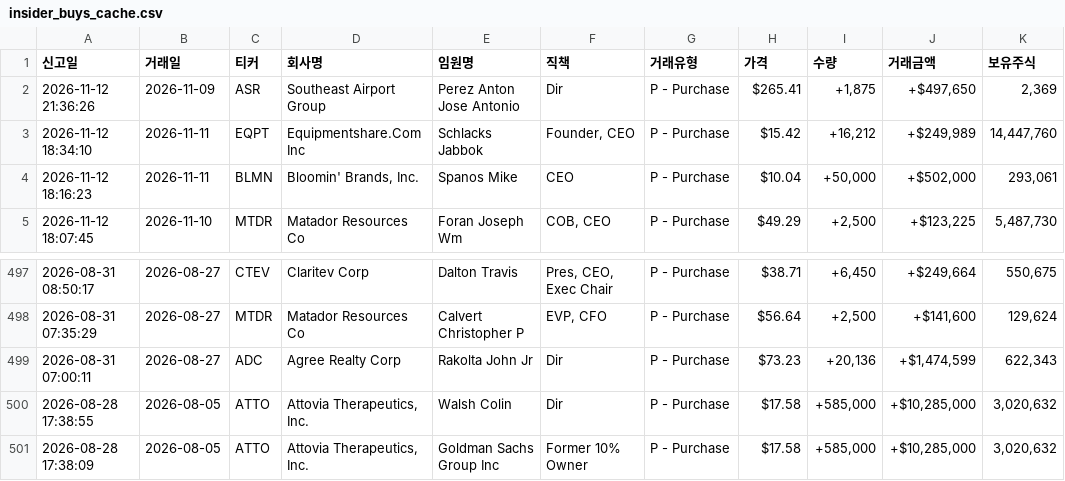
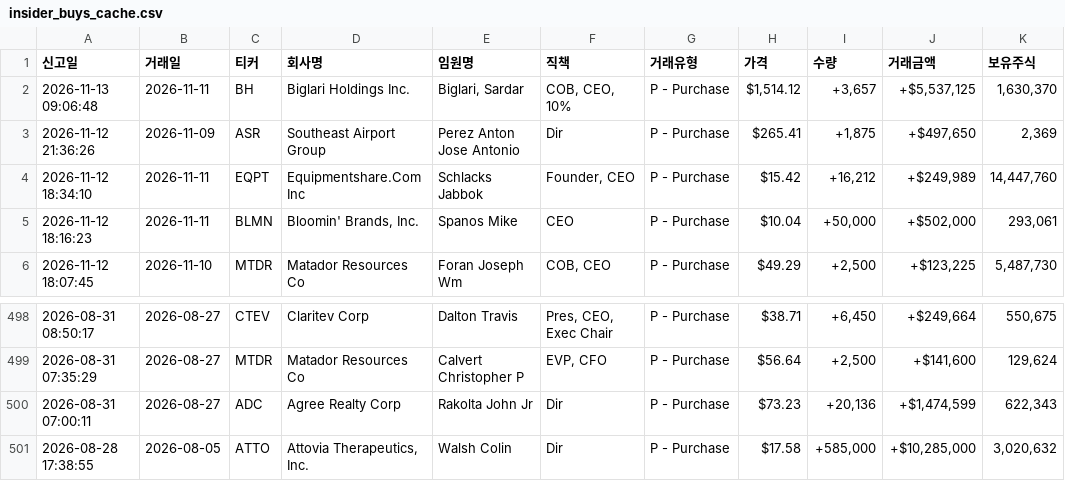
Before and after one commit to dicacros-gif/claude, a CSV file: data/insider_buys_cache.csv, drawn as a sheet; only a part is shown, gaps mark what is left out; removed rows and columns are numbered as before the commit, all else as after; the diff names each change by its address in the sheet, - before the commit and + after, or states it on an @@ line.

```diff
--- a/data/insider_buys_cache.csv
+++ b/data/insider_buys_cache.csv
+row 2: 2026-11-13 09:06:48 | 2026-11-11 | BH | Biglari Holdings Inc. | Biglari, Sardar | COB, CEO, 10% | P - Purchase | $1,514.12 | +3,657 | +$5,537,125 | 1,630,370
-row 501: 2026-08-28 17:38:09 | 2026-08-05 | ATTO | Attovia Therapeutics, Inc. | Goldman Sachs Group Inc | Former 10% Owner | P - Purchase | $17.58 | +585,000 | +$10,285,000 | 3,020,632
```
Also changed, not shown: 6 other files.
